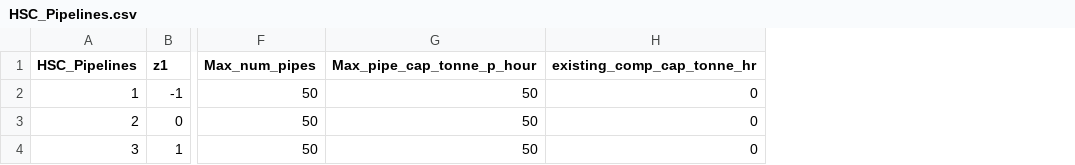
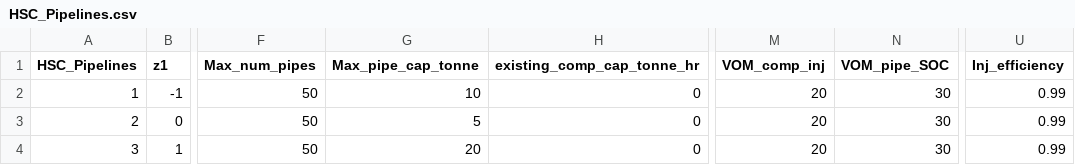
Before and after one commit to rezfa/PowHyCEM, a CSV file: Input_Data/HSC_Pipelines.csv, drawn as a sheet; only a part is shown, gaps mark what is left out; removed rows and columns are numbered as before the commit, all else as after; the diff names each change by its address in the sheet, - before the commit and + after, or states it on an @@ line.

```diff
--- a/Input_Data/HSC_Pipelines.csv
+++ b/Input_Data/HSC_Pipelines.csv
-column G (Max_pipe_cap_tonne_p_hour), rows 2-4: all 50
+column G (Max_pipe_cap_tonne), rows 2-4: 10 | 5 | 20
+column M (VOM_comp_inj), rows 2-4: all 20
+column N (VOM_pipe_SOC), rows 2-4: all 30
+column U (Inj_efficiency), rows 2-4: all 0.99
```
Also changed, not shown: Input_Data/Powe_Gen_Data.csv, Input_Data/Zone_Char.csv, 14 other files.
